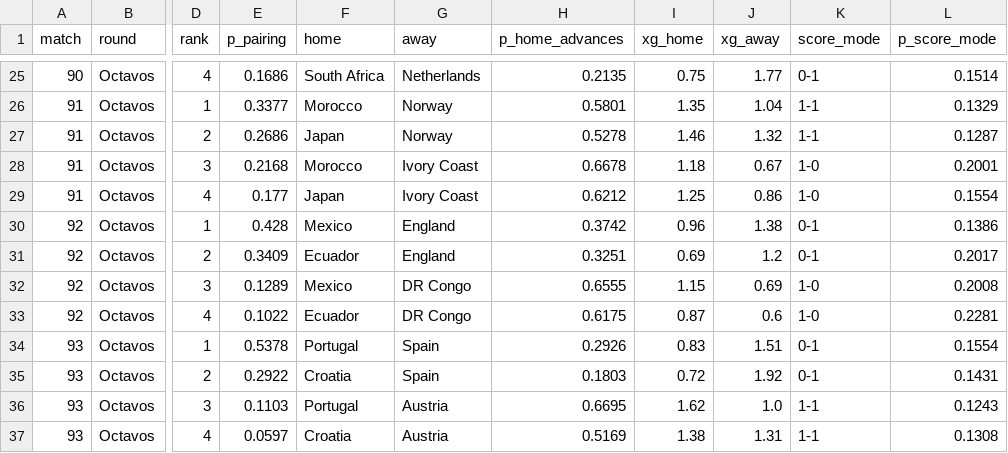
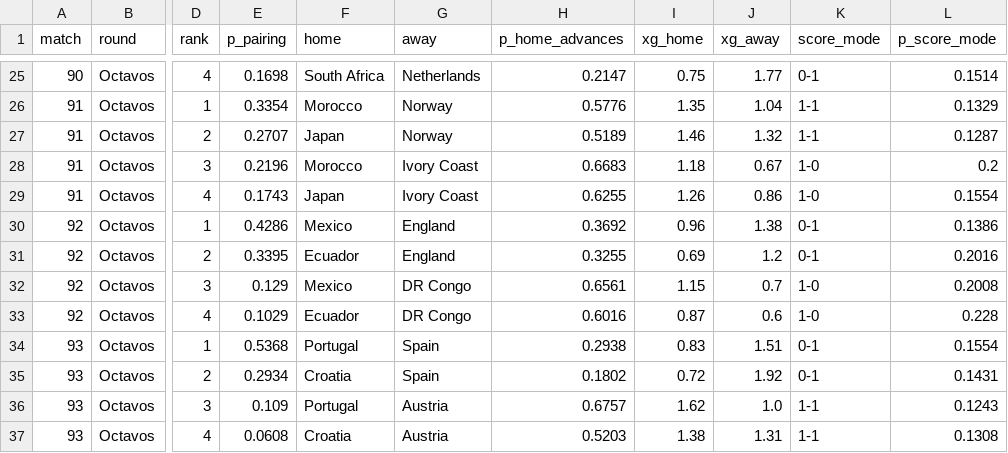
Before and after one commit to jonatyum/mundial-statistic, a CSV file: data/processed/knockout_forecasts.csv, drawn as a sheet; only a part is shown, gaps mark what is left out; the diff covers the shown part only; the diff names each change by its address in the sheet, - before the commit and + after, or states it on an @@ line.

```diff
--- a/data/processed/knockout_forecasts.csv
+++ b/data/processed/knockout_forecasts.csv
-E25 (p_pairing): 0.1686
+E25 (p_pairing): 0.1698
-H25 (p_home_advances): 0.2135
+H25 (p_home_advances): 0.2147
-E26 (p_pairing): 0.3377
+E26 (p_pairing): 0.3354
-H26 (p_home_advances): 0.5801
+H26 (p_home_advances): 0.5776
-E27 (p_pairing): 0.2686
+E27 (p_pairing): 0.2707
-H27 (p_home_advances): 0.5278
+H27 (p_home_advances): 0.5189
-E28 (p_pairing): 0.2168
+E28 (p_pairing): 0.2196
-H28 (p_home_advances): 0.6678
+H28 (p_home_advances): 0.6683
-L28 (p_score_mode): 0.2001
+L28 (p_score_mode): 0.2
-E29 (p_pairing): 0.177
+E29 (p_pairing): 0.1743
-H29 (p_home_advances): 0.6212
+H29 (p_home_advances): 0.6255
-I29 (xg_home): 1.25
+I29 (xg_home): 1.26
-E30 (p_pairing): 0.428
+E30 (p_pairing): 0.4286
-H30 (p_home_advances): 0.3742
+H30 (p_home_advances): 0.3692
-E31 (p_pairing): 0.3409
+E31 (p_pairing): 0.3395
-H31 (p_home_advances): 0.3251
+H31 (p_home_advances): 0.3255
-L31 (p_score_mode): 0.2017
+L31 (p_score_mode): 0.2016
-E32 (p_pairing): 0.1289
+E32 (p_pairing): 0.129
-H32 (p_home_advances): 0.6555
+H32 (p_home_advances): 0.6561
-J32 (xg_away): 0.69
+J32 (xg_away): 0.7
-E33 (p_pairing): 0.1022
+E33 (p_pairing): 0.1029
-H33 (p_home_advances): 0.6175
+H33 (p_home_advances): 0.6016
-L33 (p_score_mode): 0.2281
+L33 (p_score_mode): 0.228
-E34 (p_pairing): 0.5378
+E34 (p_pairing): 0.5368
-H34 (p_home_advances): 0.2926
+H34 (p_home_advances): 0.2938
-E35 (p_pairing): 0.2922
+E35 (p_pairing): 0.2934
-H35 (p_home_advances): 0.1803
+H35 (p_home_advances): 0.1802
-E36 (p_pairing): 0.1103
+E36 (p_pairing): 0.109
-H36 (p_home_advances): 0.6695
+H36 (p_home_advances): 0.6757
-E37 (p_pairing): 0.0597
+E37 (p_pairing): 0.0608
-H37 (p_home_advances): 0.5169
+H37 (p_home_advances): 0.5203
```
Also changed, not shown: 114 edited cells elsewhere in this file, data/processed/champion_history.csv, data/processed/match_forecasts.csv, 3 other files.
